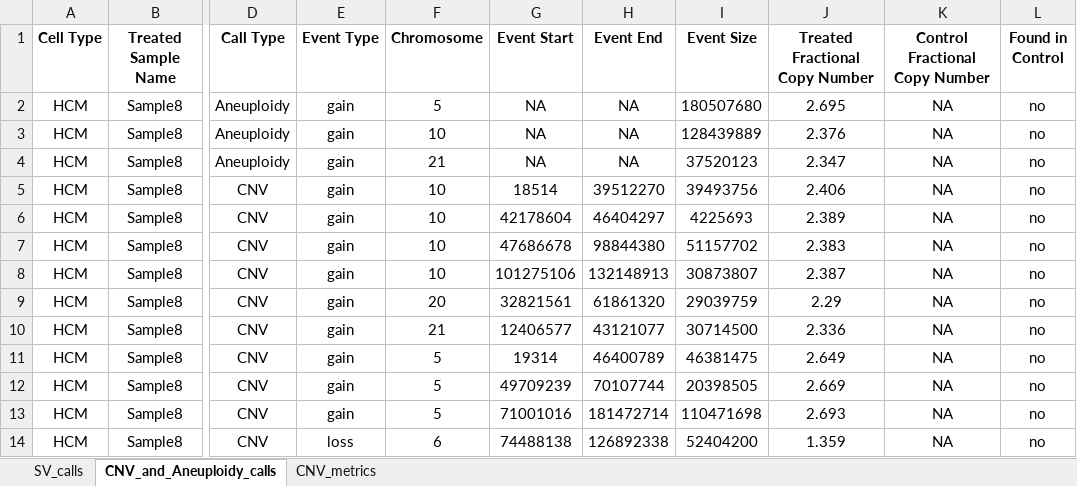
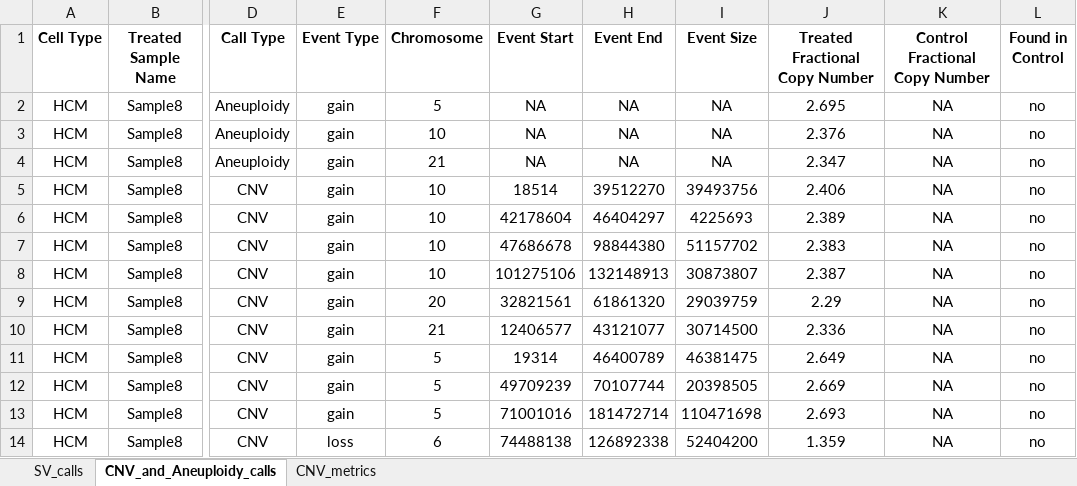
Before and after one commit to JEstabrook/CNV_and_Aneuploidy_dual_integration, an Excel workbook: examples/Sample8_vs_HG002/Sample8_vs_HG002.xlsx, sheet CNV_and_Aneuploidy_calls, drawn as a sheet; only a part is shown, gaps mark what is left out; values as stored, in another font and other column widths than the file's, no borders; the diff names each change by its address in the sheet, - before the commit and + after, or states it on an @@ line.

Commit message:
updating examples output files following aneuploidy event size fix

```diff
--- a/examples/Sample8_vs_HG002/Sample8_vs_HG002.xlsx (sheet CNV_and_Aneuploidy_calls)
+++ b/examples/Sample8_vs_HG002/Sample8_vs_HG002.xlsx (sheet CNV_and_Aneuploidy_calls)
-I2 (Event Size): 180507680
+I2 (Event Size): NA
-I3 (Event Size): 128439889
+I3 (Event Size): NA
-I4 (Event Size): 37520123
+I4 (Event Size): NA
```
Also changed, not shown: examples/GM16736_vs_HG002/GM16736_vs_HG002.xlsx, 7 other files.
